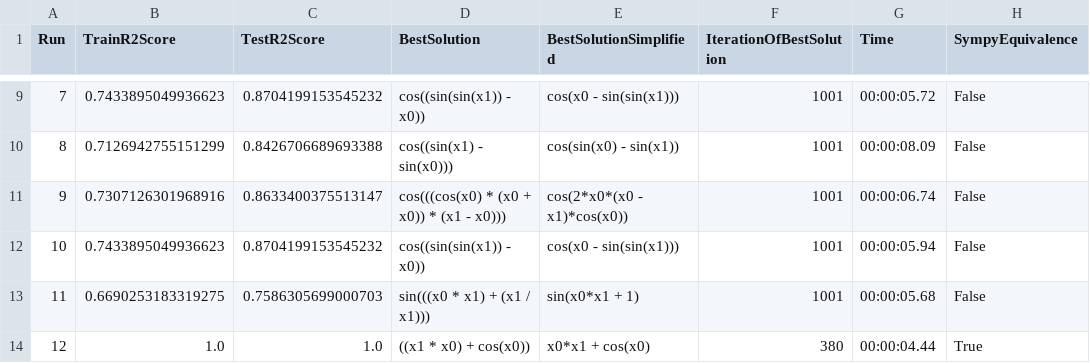
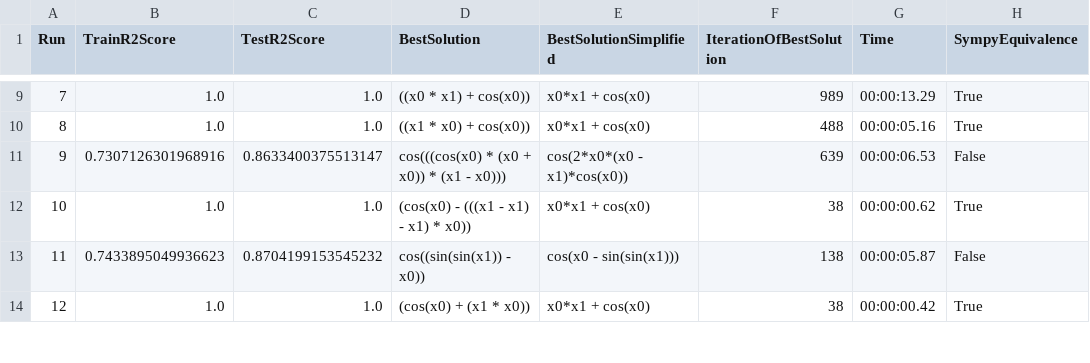
Before and after one commit to jana-jovicic/Symbolic-Regression, a CSV file: results/VNP/f03.csv, drawn as a sheet; only a part is shown, gaps mark what is left out; the diff covers the shown part only.

```diff
--- a/results/VNP/f03.csv
+++ b/results/VNP/f03.csv
@@ -9,6 +9,6 @@ Run,TrainR2Score,TestR2Score,BestSolution,BestSolutionSimplified,IterationOfBest
-7,0.7433895049936623,0.8704199153545232,cos((sin(sin(x1)) - x0)),cos(x0 - sin(sin(x1))),1001,00:00:05.72,False
-8,0.7126942755151299,0.8426706689693388,cos((sin(x1) - sin(x0))),cos(sin(x0) - sin(x1)),1001,00:00:08.09,False
-9,0.7307126301968916,0.8633400375513147,cos(((cos(x0) * (x0 + x0)) * (x1 - x0))),cos(2*x0*(x0 - x1)*cos(x0)),1001,00:00:06.74,False
-10,0.7433895049936623,0.8704199153545232,cos((sin(sin(x1)) - x0)),cos(x0 - sin(sin(x1))),1001,00:00:05.94,False
-11,0.6690253183319275,0.7586305699000703,sin(((x0 * x1) + (x1 / x1))),sin(x0*x1 + 1),1001,00:00:05.68,False
-12,1.0,1.0,((x1 * x0) + cos(x0)),x0*x1 + cos(x0),380,00:00:04.44,True
+7,1.0,1.0,((x0 * x1) + cos(x0)),x0*x1 + cos(x0),989,00:00:13.29,True
+8,1.0,1.0,((x1 * x0) + cos(x0)),x0*x1 + cos(x0),488,00:00:05.16,True
+9,0.7307126301968916,0.8633400375513147,cos(((cos(x0) * (x0 + x0)) * (x1 - x0))),cos(2*x0*(x0 - x1)*cos(x0)),639,00:00:06.53,False
+10,1.0,1.0,(cos(x0) - (((x1 - x1) - x1) * x0)),x0*x1 + cos(x0),38,00:00:00.62,True
+11,0.7433895049936623,0.8704199153545232,cos((sin(sin(x1)) - x0)),cos(x0 - sin(sin(x1))),138,00:00:05.87,False
+12,1.0,1.0,(cos(x0) + (x1 * x0)),x0*x1 + cos(x0),38,00:00:00.42,True
```
Also changed, not shown: 140 edited cells elsewhere in this file, results/VNP/f1.csv, results/VNP/f2.csv, 49 other files.
